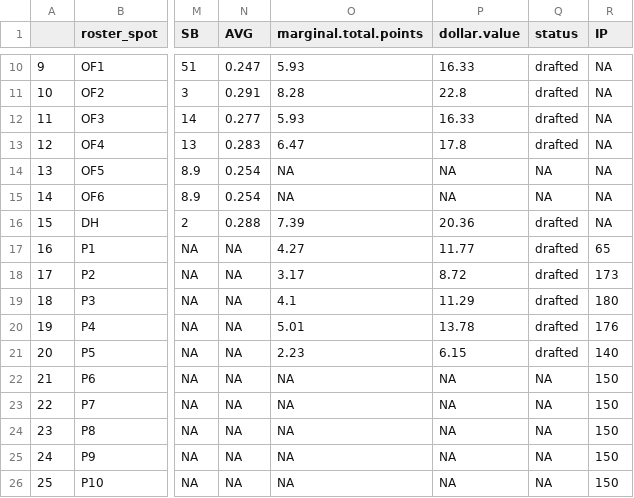
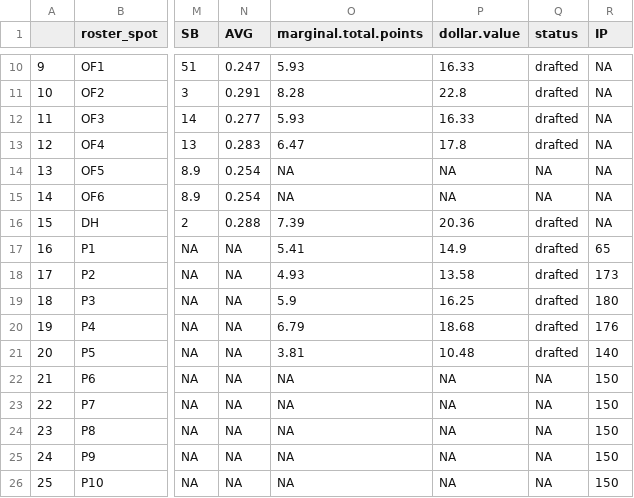
Before and after one commit to seanwllms/Fantasy2020, a CSV file: marmaduke.csv, drawn as a sheet; only a part is shown, gaps mark what is left out; the diff names each change by its address in the sheet, - before the commit and + after, or states it on an @@ line.

```diff
--- a/marmaduke.csv
+++ b/marmaduke.csv
-O17 (marginal.total.points): 4.27
+O17 (marginal.total.points): 5.41
-P17 (dollar.value): 11.77
+P17 (dollar.value): 14.9
-O18 (marginal.total.points): 3.17
+O18 (marginal.total.points): 4.93
-P18 (dollar.value): 8.72
+P18 (dollar.value): 13.58
-O19 (marginal.total.points): 4.1
+O19 (marginal.total.points): 5.9
-P19 (dollar.value): 11.29
+P19 (dollar.value): 16.25
-O20 (marginal.total.points): 5.01
+O20 (marginal.total.points): 6.79
-P20 (dollar.value): 13.78
+P20 (dollar.value): 18.68
-O21 (marginal.total.points): 2.23
+O21 (marginal.total.points): 3.81
-P21 (dollar.value): 6.15
+P21 (dollar.value): 10.48
```
Also changed, not shown: pasadena.csv, pitcher_projections.csv, 7 other files.
